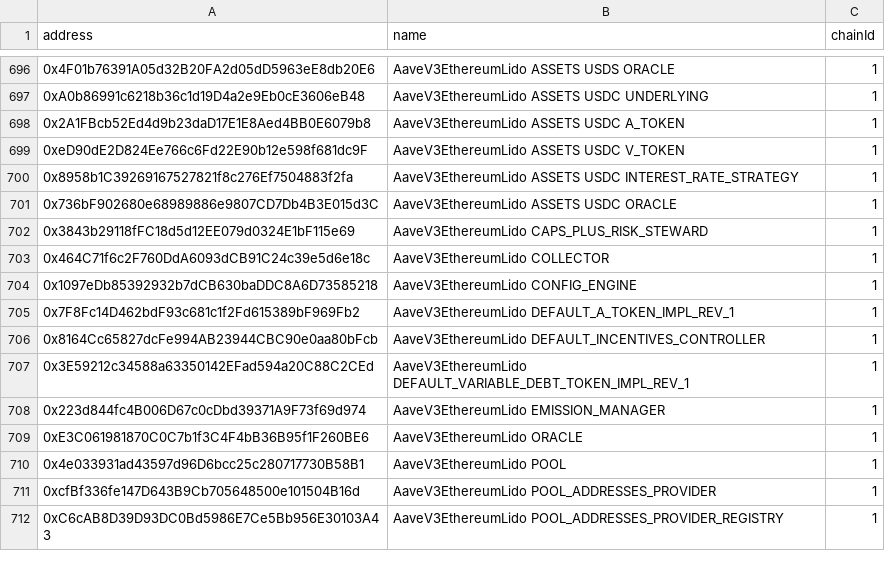
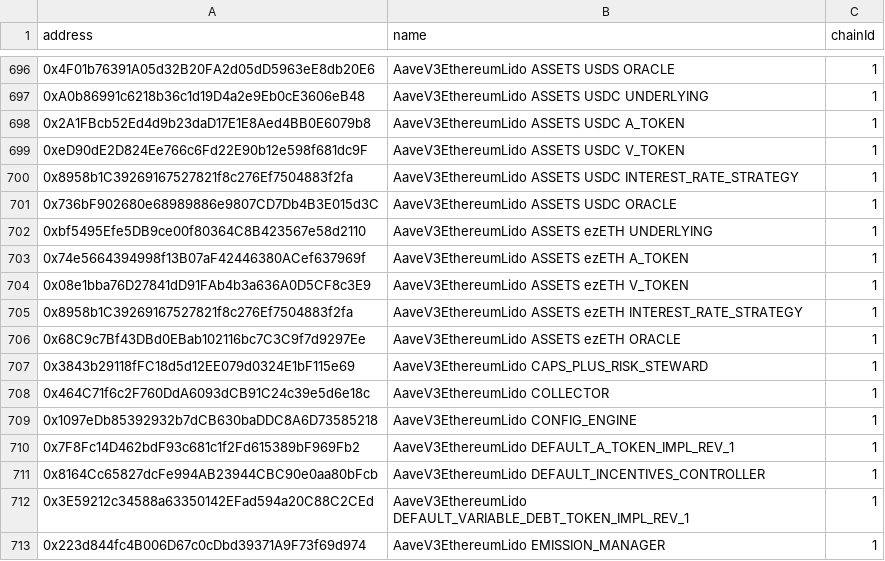
Before and after one commit to bgd-labs/aave-address-book, a CSV file: safe.csv, drawn as a sheet; only a part is shown, gaps mark what is left out; the shorter side is filled out with more unchanged rows; the diff names each change by its address in the sheet, - before the commit and + after, or states it on an @@ line.

Commit message:
fix: update addresses

```diff
--- a/safe.csv
+++ b/safe.csv
+row 702: 0xbf5495Efe5DB9ce00f80364C8B423567e58d2110 | AaveV3EthereumLido ASSETS ezETH UNDERLYING | 1
+row 703: 0x74e5664394998f13B07aF42446380ACef637969f | AaveV3EthereumLido ASSETS ezETH A_TOKEN | 1
+row 704: 0x08e1bba76D27841dD91FAb4b3a636A0D5CF8c3E9 | AaveV3EthereumLido ASSETS ezETH V_TOKEN | 1
+row 705: 0x8958b1C39269167527821f8c276Ef7504883f2fa | AaveV3EthereumLido ASSETS ezETH INTEREST_RATE_STRATEGY | 1
+row 706: 0x68C9c7Bf43DBd0EBab102116bc7C3C9f7d9297Ee | AaveV3EthereumLido ASSETS ezETH ORACLE | 1
```
Also changed, not shown: 4 other files.
